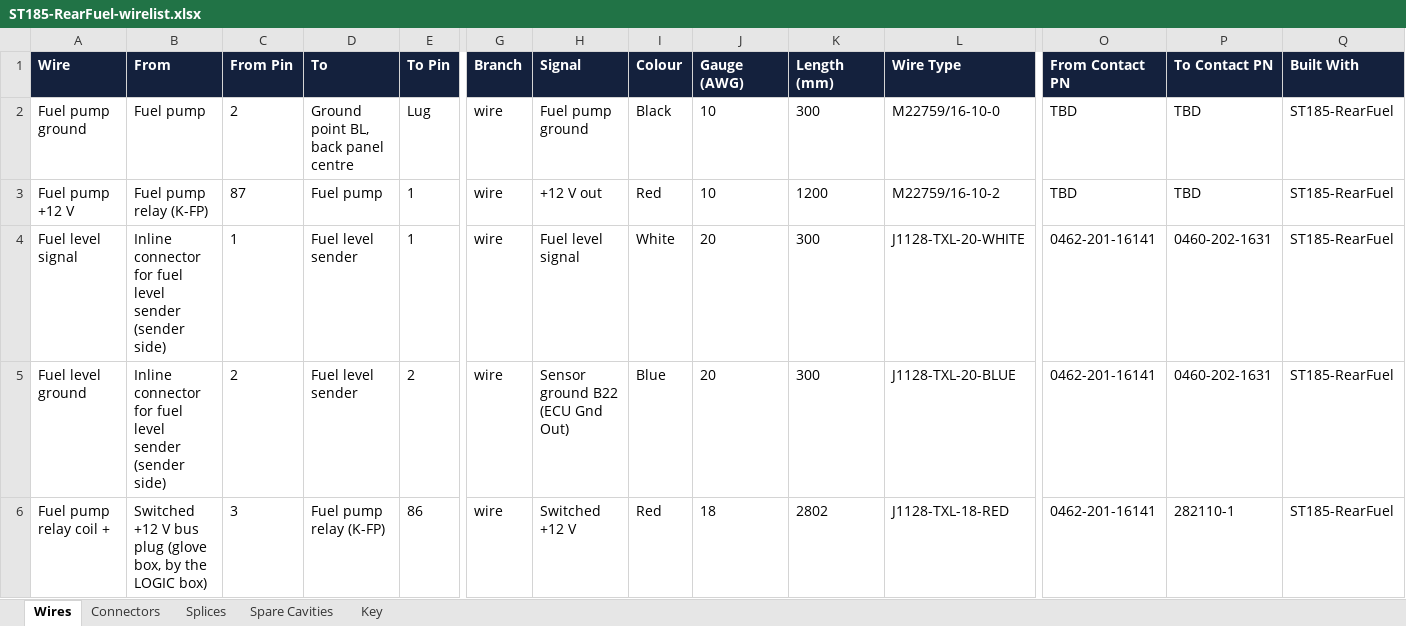
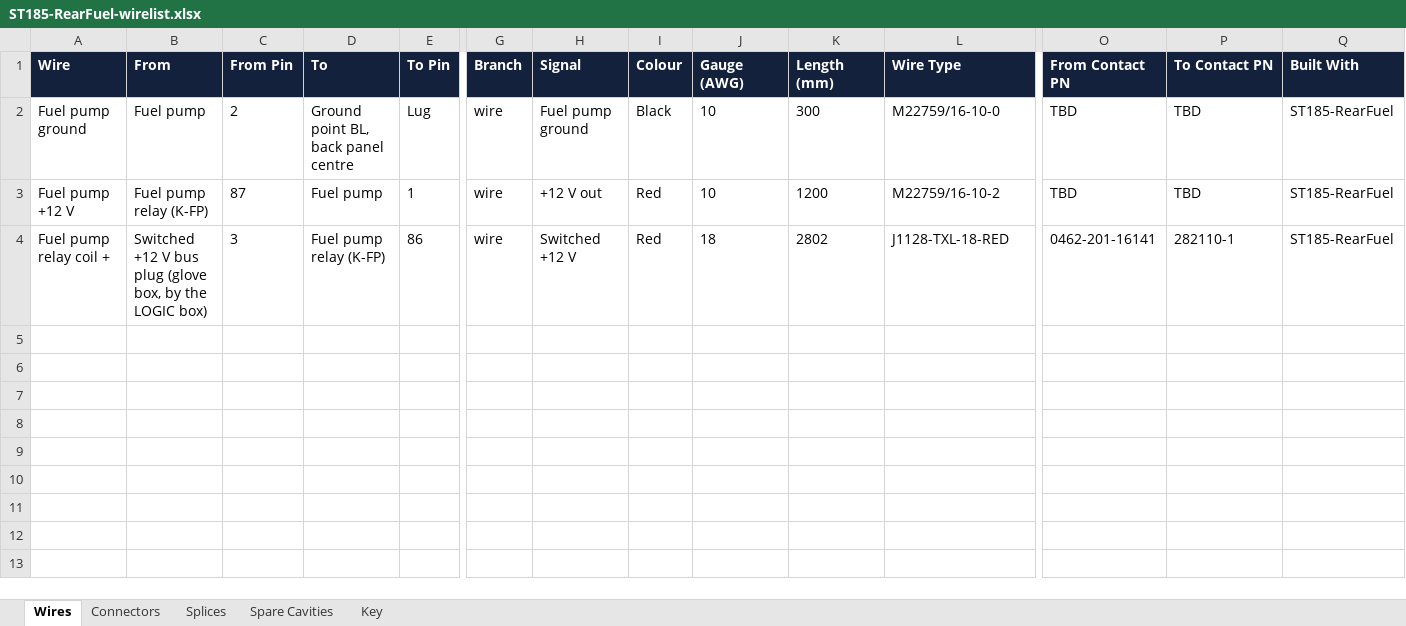
Before and after one commit to living-relation/st185-link-ecu-config, an Excel workbook: docs/harness/wirelists/ST185-RearFuel-wirelist.xlsx, sheet Wires, drawn as a sheet; only a part is shown, gaps mark what is left out; values as stored, in another font and other column widths than the file's, no borders; rows hold the shown columns only; the diff names each change by its address in the sheet, - before the commit and + after, or states it on an @@ line.

```diff
--- a/docs/harness/wirelists/ST185-RearFuel-wirelist.xlsx (sheet Wires)
+++ b/docs/harness/wirelists/ST185-RearFuel-wirelist.xlsx (sheet Wires)
-row 4: Fuel level signal | Inline connector for fuel level sender (sender side) | 1 | Fuel level sender | 1 | wire | Fuel level signal | White | 20 | 300 | J1128-TXL-20-WHITE | 0462-201-16141 | 0460-202-1631 | ST185-RearFuel
-row 5: Fuel level ground | Inline connector for fuel level sender (sender side) | 2 | Fuel level sender | 2 | wire | Sensor ground B22 (ECU Gnd Out) | Blue | 20 | 300 | J1128-TXL-20-BLUE | 0462-201-16141 | 0460-202-1631 | ST185-RearFuel
```
Also changed, not shown: sheet Connectors, sheet Key, docs/harness/wirelists/ST185-AB-cabin-wirelist.xlsx, docs/harness/wirelists/ST185-CabinPower-wirelist.xlsx, 21 other files.
